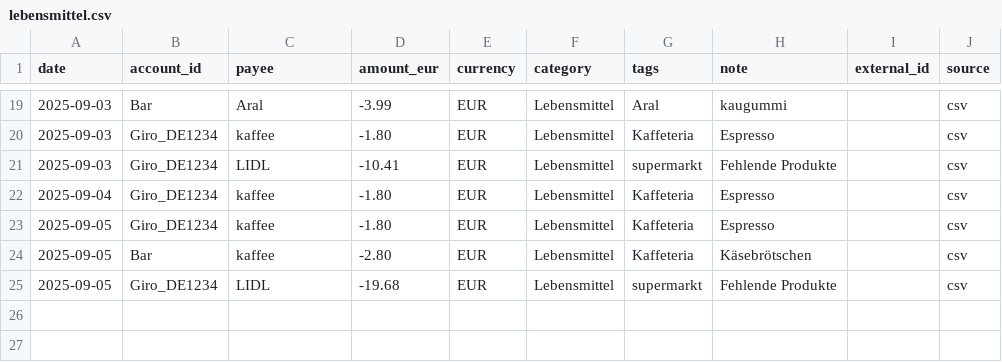
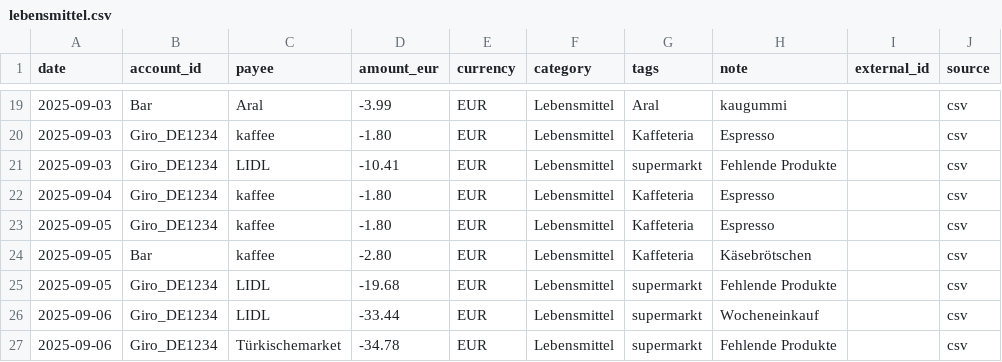
Before and after one commit to abdel0909/finanz-agent, a CSV file: data/inbox/lebensmittel.csv, drawn as a sheet; only a part is shown, gaps mark what is left out.

Commit message:
Update lebensmittel.csv

```diff
--- a/data/inbox/lebensmittel.csv
+++ b/data/inbox/lebensmittel.csv
@@ -25 +25,3 @@ date,account_id,payee,amount_eur,currency,category,tags,note,external_id,source
 2025-09-05,Giro_DE1234,LIDL,-19.68,EUR,Lebensmittel,supermarkt,"Fehlende Produkte",,csv
+2025-09-06,Giro_DE1234,LIDL,-33.44,EUR,Lebensmittel,supermarkt,"Wocheneinkauf",,csv
+2025-09-06,Giro_DE1234,Türkischemarket,-34.78,EUR,Lebensmittel,supermarkt,"Fehlende Produkte",,csv
```
